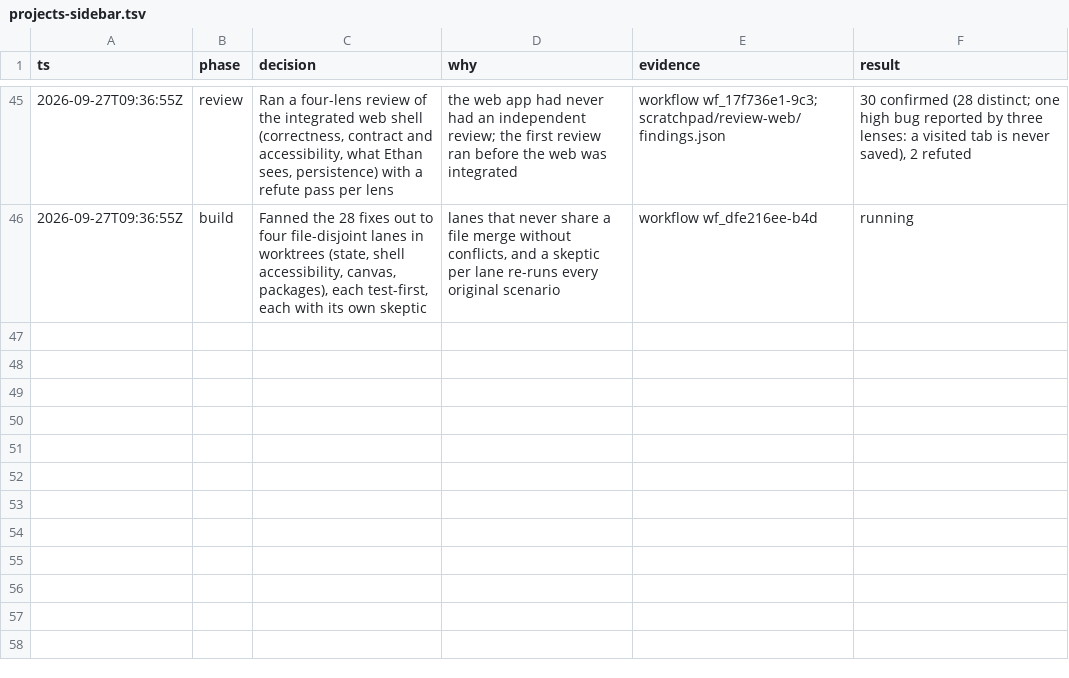
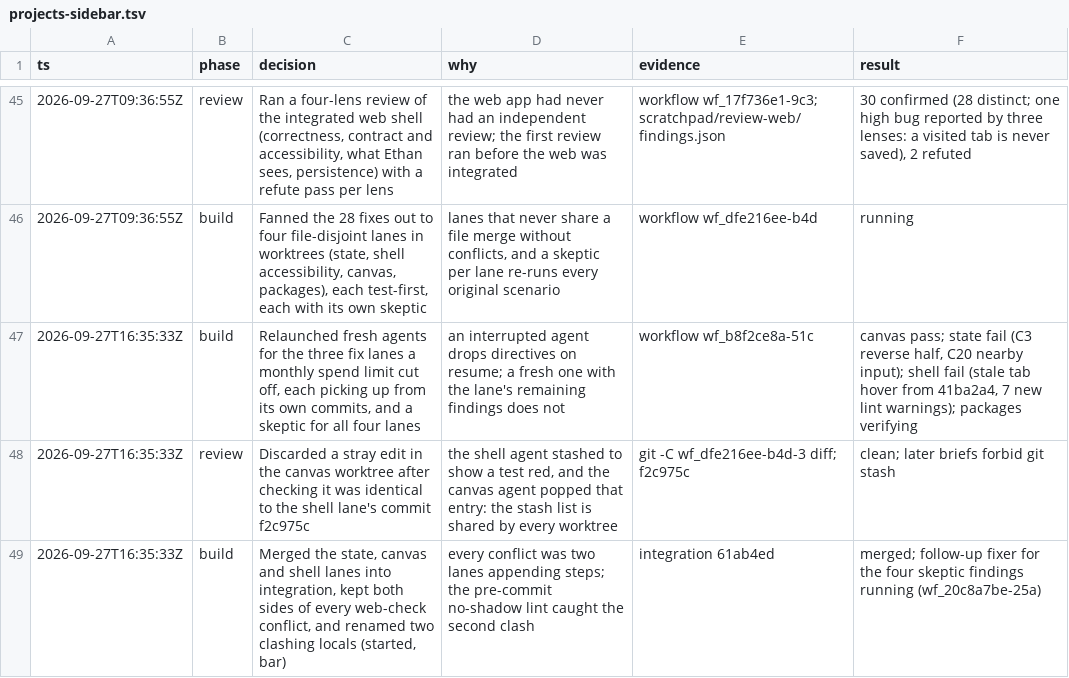
Before and after one commit to mite404/yaklabs, a TSV file: docs/trail/projects-sidebar.tsv, drawn as a sheet; only a part is shown, gaps mark what is left out.

```diff
--- a/docs/trail/projects-sidebar.tsv
+++ b/docs/trail/projects-sidebar.tsv
@@ -46 +46,4 @@ ts	phase	decision	why	evidence	result
 2026-09-27T09:36:55Z	build	Fanned the 28 fixes out to four file-disjoint lanes in worktrees (state, shell accessibility, canvas, packages), each test-first, each with its own skeptic	lanes that never share a file merge without conflicts, and a skeptic per lane re-runs every original scenario	workflow wf_dfe216ee-b4d	running
+2026-09-27T16:35:33Z	build	Relaunched fresh agents for the three fix lanes a monthly spend limit cut off, each picking up from its own commits, and a skeptic for all four lanes	an interrupted agent drops directives on resume; a fresh one with the lane's remaining findings does not	workflow wf_b8f2ce8a-51c	canvas pass; state fail (C3 reverse half, C20 nearby input); shell fail (stale tab hover from 41ba2a4, 7 new lint warnings); packages verifying
+2026-09-27T16:35:33Z	review	Discarded a stray edit in the canvas worktree after checking it was identical to the shell lane's commit f2c975c	the shell agent stashed to show a test red, and the canvas agent popped that entry: the stash list is shared by every worktree	git -C wf_dfe216ee-b4d-3 diff; f2c975c	clean; later briefs forbid git stash
+2026-09-27T16:35:33Z	build	Merged the state, canvas and shell lanes into integration, kept both sides of every web-check conflict, and renamed two clashing locals (started, bar)	every conflict was two lanes appending steps; the pre-commit no-shadow lint caught the second clash	integration 61ab4ed	merged; follow-up fixer for the four skeptic findings running (wf_20c8a7be-25a)
```
